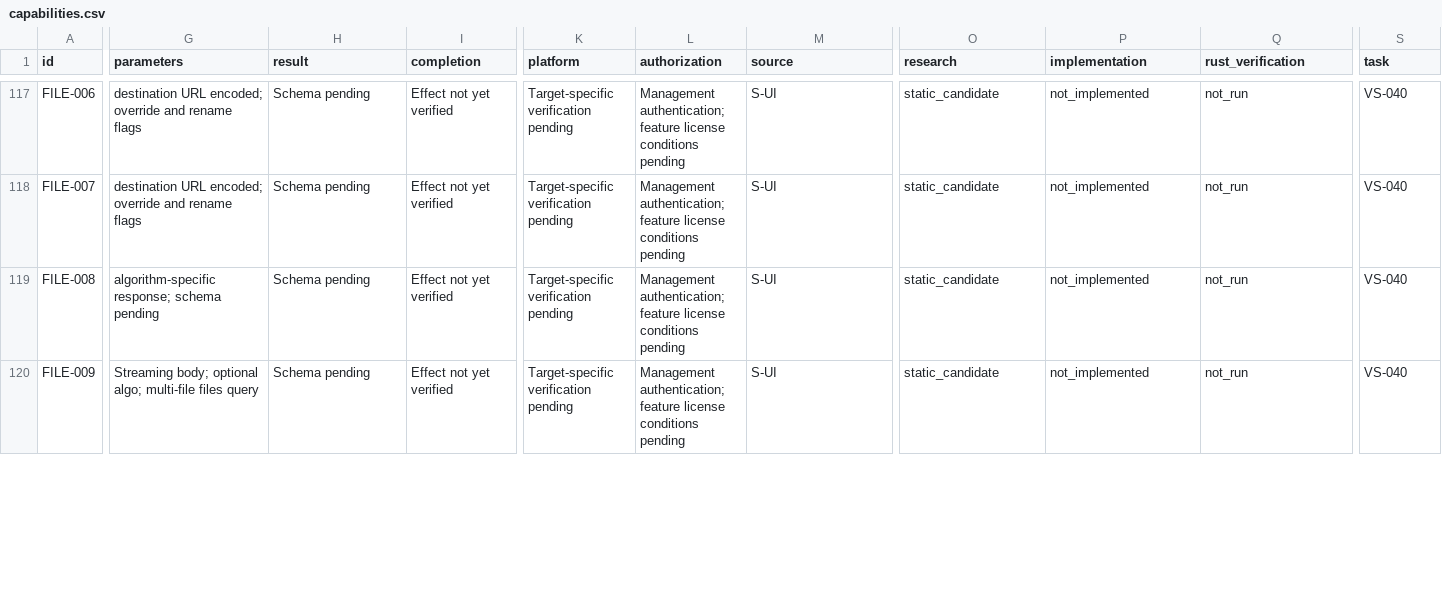
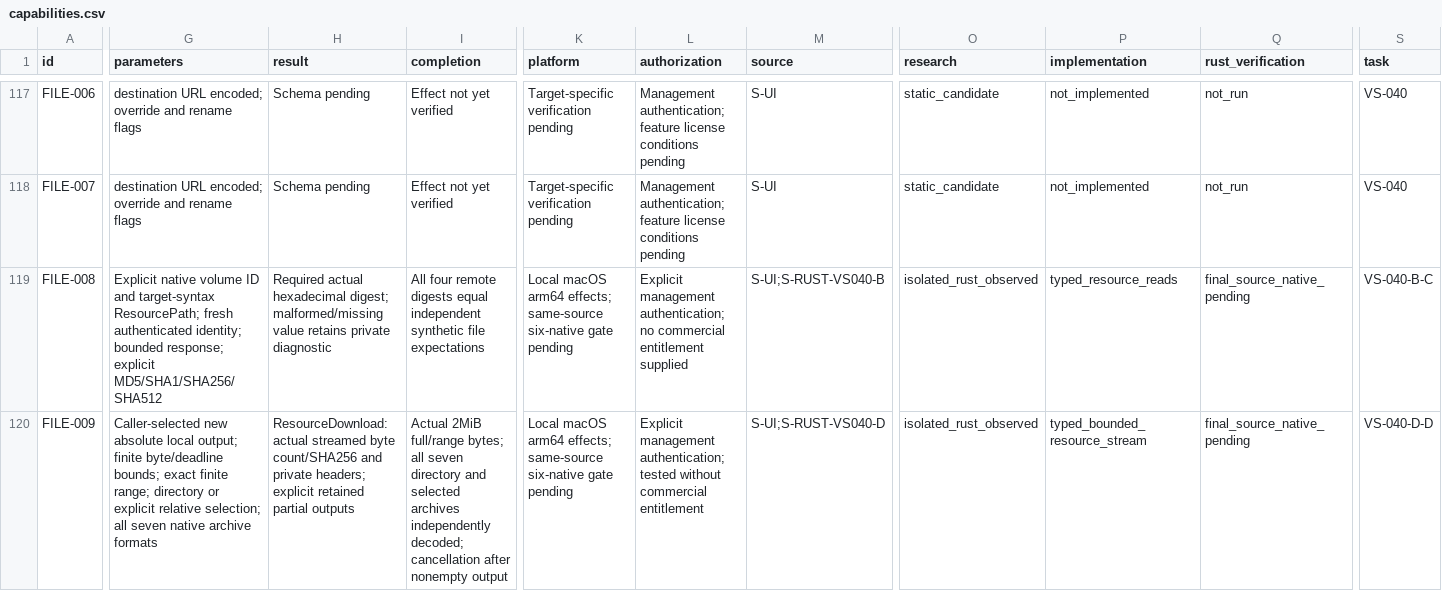
Before and after one commit to AresJef/verysync-sidecar, a CSV file: docs/capabilities.csv, drawn as a sheet; only a part is shown, gaps mark what is left out; the diff covers the shown part only; the diff names each change by its address in the sheet, - before the commit and + after, or states it on an @@ line.

Commit message:
Add typed file reads and bounded native transfers with cancellation verification

```diff
--- a/docs/capabilities.csv
+++ b/docs/capabilities.csv
-G119 (parameters): algorithm-specific response; schema pending
+G119 (parameters): Explicit native volume ID and target-syntax ResourcePath; fresh authenticated identity; bounded response; explicit MD5/SHA1/SHA256/SHA512
-H119 (result): Schema pending
+H119 (result): Required actual hexadecimal digest; malformed/missing value retains private diagnostic
-I119 (completion): Effect not yet verified
+I119 (completion): All four remote digests equal independent synthetic file expectations
-K119:K120 (platform): Target-specific verification pending
+K119:K120 (platform): Local macOS arm64 effects; same-source six-native gate pending
-L119 (authorization): Management authentication; feature license conditions pending
+L119 (authorization): Explicit management authentication; no commercial entitlement supplied
-M119 (source): S-UI
+M119 (source): S-UI;S-RUST-VS040-B
-O119:O120 (research): static_candidate
+O119:O120 (research): isolated_rust_observed
-P119 (implementation): not_implemented
+P119 (implementation): typed_resource_reads
-Q119:Q120 (rust_verification): not_run
+Q119:Q120 (rust_verification): final_source_native_pending
-S119 (task): VS-040
+S119 (task): VS-040-B-C
-G120 (parameters): Streaming body; optional algo; multi-file files query
+G120 (parameters): Caller-selected new absolute local output; finite byte/deadline bounds; exact finite range; directory or explicit relative selection; all seven native archive formats
-H120 (result): Schema pending
+H120 (result): ResourceDownload: actual streamed byte count/SHA256 and private headers; explicit retained partial outputs
-I120 (completion): Effect not yet verified
+I120 (completion): Actual 2MiB full/range bytes; all seven directory and selected archives independently decoded; cancellation after nonempty output
-L120 (authorization): Management authentication; feature license conditions pending
+L120 (authorization): Explicit management authentication; tested without commercial entitlement
-M120 (source): S-UI
+M120 (source): S-UI;S-RUST-VS040-D
-P120 (implementation): not_implemented
+P120 (implementation): typed_bounded_resource_stream
-S120 (task): VS-040
+S120 (task): VS-040-D-D
```
Also changed, not shown: 46 edited cells elsewhere in this file, 21 other files.
